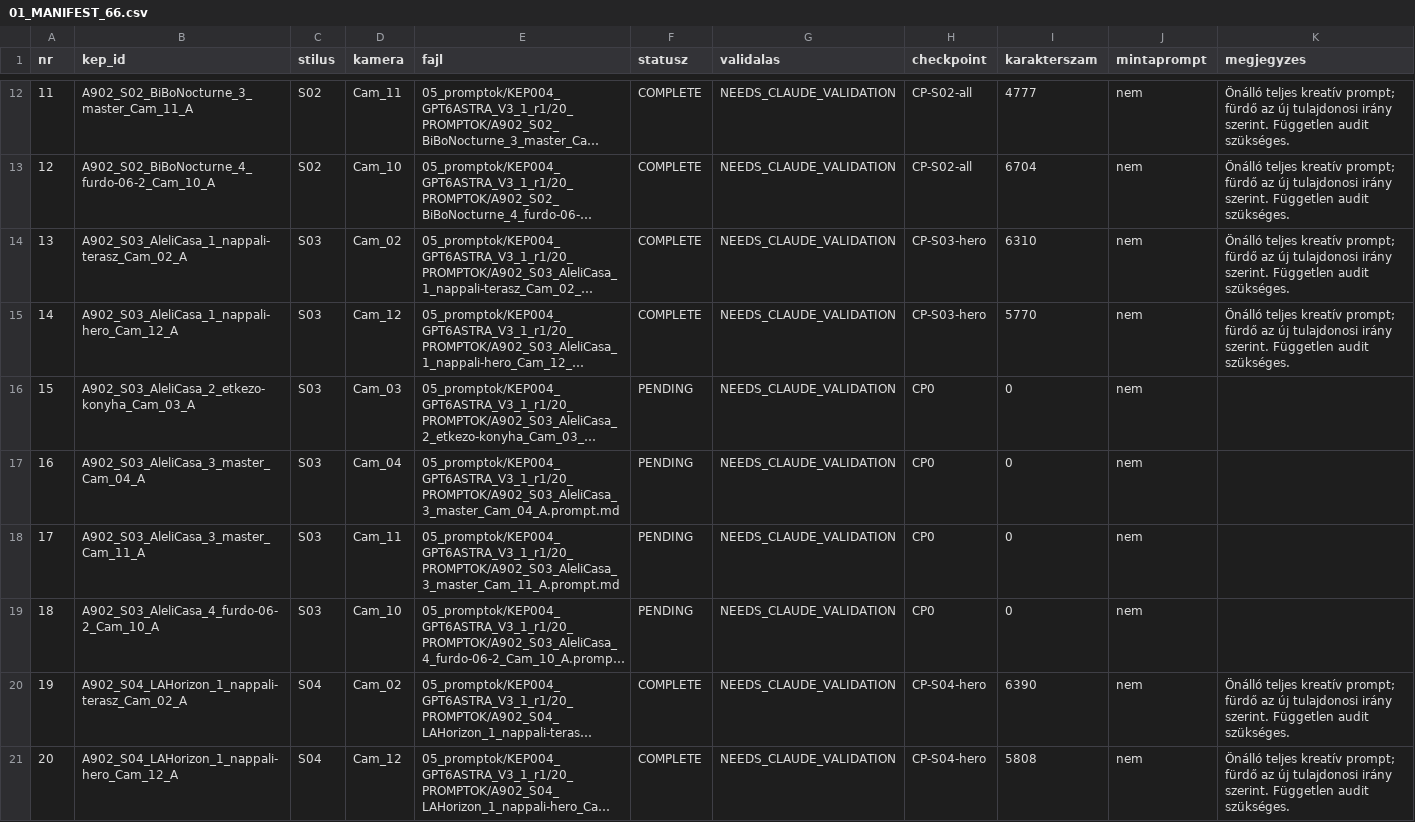
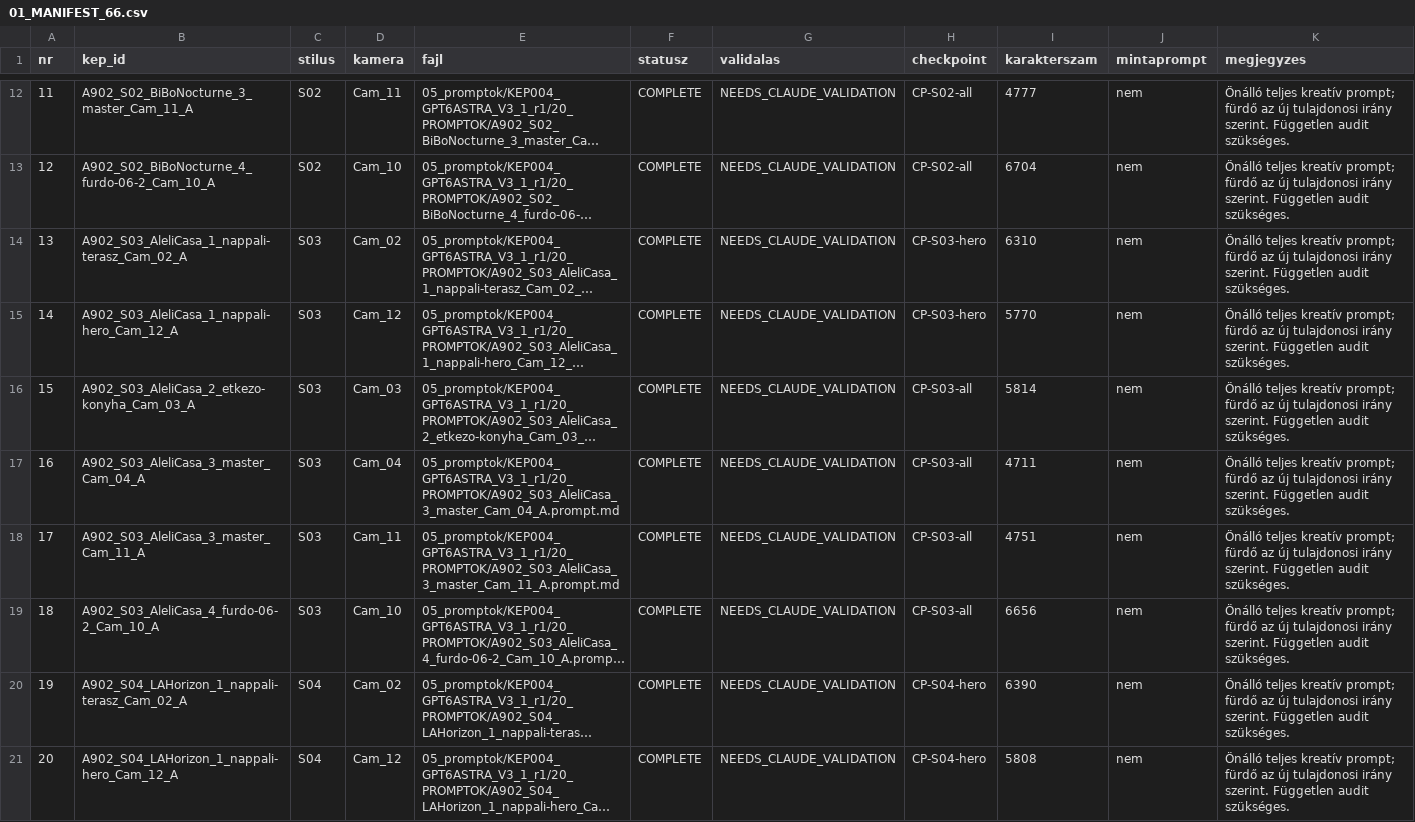
Before and after one commit to peterkapusi88-hub/wsg-berendezes, a CSV file: 05_promptok/KEP004_GPT6ASTRA_V3_1_r1/01_MANIFEST_66.csv, drawn as a sheet; only a part is shown, gaps mark what is left out; long unchanged cells end in …; the diff names each change by its address in the sheet, - before the commit and + after, or states it on an @@ line.

Commit message:
CP-S03-all – hat kamera es uj furdo

```diff
--- a/05_promptok/KEP004_GPT6ASTRA_V3_1_r1/01_MANIFEST_66.csv
+++ b/05_promptok/KEP004_GPT6ASTRA_V3_1_r1/01_MANIFEST_66.csv
-F16:F19 (statusz): PENDING
+F16:F19 (statusz): COMPLETE
-H16:H19 (checkpoint): CP0
+H16:H19 (checkpoint): CP-S03-all
-I16 (karakterszam): 0
+I16 (karakterszam): 5814
-K16:K19 (megjegyzes): (empty)
+K16:K19 (megjegyzes): Önálló teljes kreatív prompt; fürdő az új tulajdonosi irány szerint. Független audit szükséges.
-I17 (karakterszam): 0
+I17 (karakterszam): 4711
-I18 (karakterszam): 0
+I18 (karakterszam): 4751
-I19 (karakterszam): 0
+I19 (karakterszam): 6656
```
Also changed, not shown: 5 other files.
